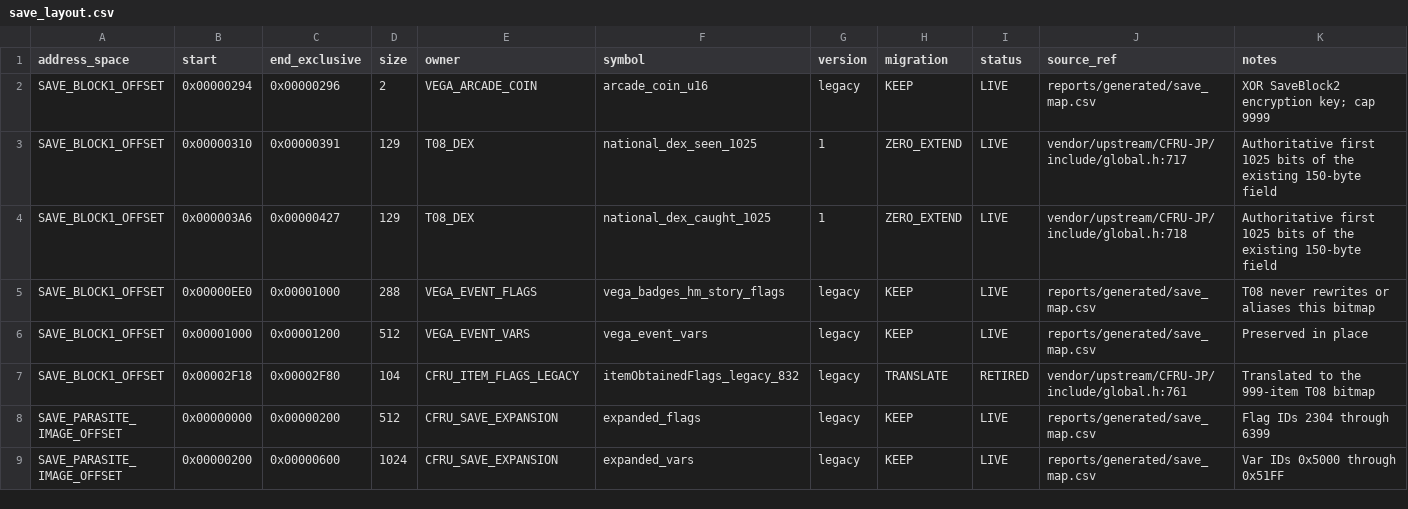
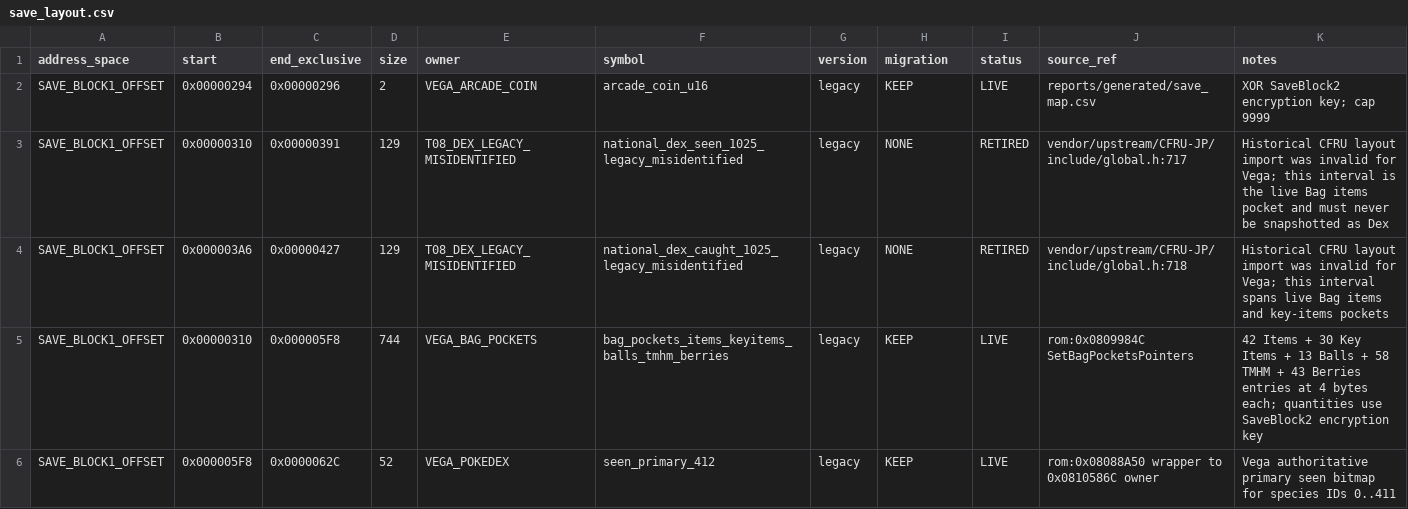
Before and after one commit to dekaazarashi1111-web/pokemon-vega-modern, a CSV file: config/save_layout.csv, drawn as a sheet; only a part is shown; the shorter side is filled out with more unchanged rows; the diff covers the shown part only.

```diff
--- a/config/save_layout.csv
+++ b/config/save_layout.csv
@@ -2,3 +2,5 @@ address_space,start,end_exclusive,size,owner,symbol,version,migration,status,sou
 SAVE_BLOCK1_OFFSET,0x00000294,0x00000296,2,VEGA_ARCADE_COIN,arcade_coin_u16,legacy,KEEP,LIVE,reports/generated/save_map.csv,XOR SaveBlock2 encryption key; cap 9999
-SAVE_BLOCK1_OFFSET,0x00000310,0x00000391,129,T08_DEX,national_dex_seen_1025,1,ZERO_EXTEND,LIVE,vendor/upstream/CFRU-JP/include/global.h:717,Authoritative first 1025 bits of the existing 150-byte field
-SAVE_BLOCK1_OFFSET,0x000003A6,0x00000427,129,T08_DEX,national_dex_caught_1025,1,ZERO_EXTEND,LIVE,vendor/upstream/CFRU-JP/include/global.h:718,Authoritative first 1025 bits of the existing 150-byte field
+SAVE_BLOCK1_OFFSET,0x00000310,0x00000391,129,T08_DEX_LEGACY_MISIDENTIFIED,national_dex_seen_1025_legacy_misidentified,legacy,NONE,RETIRED,vendor/upstream/CFRU-JP/include/global.h:717,Historical CFRU layout import was invalid for Vega; this interval is the live Bag items pocket and must never be snapshotted as Dex
+SAVE_BLOCK1_OFFSET,0x000003A6,0x00000427,129,T08_DEX_LEGACY_MISIDENTIFIED,national_dex_caught_1025_legacy_misidentified,legacy,NONE,RETIRED,vendor/upstream/CFRU-JP/include/global.h:718,Historical CFRU layout import was invalid for Vega; this interval spans live Bag items and key-items pockets
+SAVE_BLOCK1_OFFSET,0x00000310,0x000005F8,744,VEGA_BAG_POCKETS,bag_pockets_items_keyitems_balls_tmhm_berries,legacy,KEEP,LIVE,rom:0x0809984C SetBagPocketsPointers,42 Items + 30 Key Items + 13 Balls + 58 TMHM + 43 Berries entries at 4 bytes each; quantities use SaveBlock2 encryption key
+SAVE_BLOCK1_OFFSET,0x000005F8,0x0000062C,52,VEGA_POKEDEX,seen_primary_412,legacy,KEEP,LIVE,rom:0x08088A50 wrapper to 0x0810586C owner,Vega authoritative primary seen bitmap for species IDs 0..411
```
Also changed, not shown: 4 added rows elsewhere in this file, manifests/flags.csv, manifests/kanto_encounters.csv, 37 other files.
